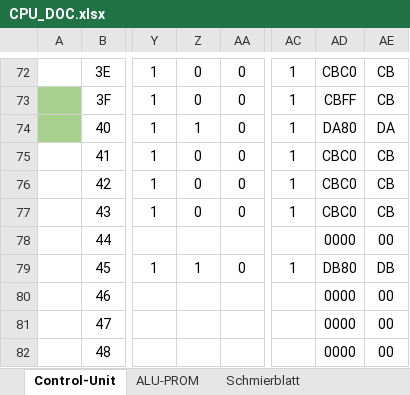
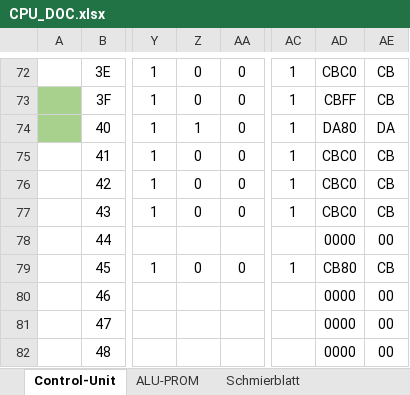
Before and after one commit to timmy0811/Monty08, an Excel workbook: Documentation/CPU_DOC.xlsx, sheet Control-Unit, drawn as a sheet; only a part is shown, gaps mark what is left out; values as stored, in another font and other column widths than the file's, no borders; the diff names each change by its address in the sheet, - before the commit and + after, or states it on an @@ line.

```diff
--- a/Documentation/CPU_DOC.xlsx (sheet Control-Unit)
+++ b/Documentation/CPU_DOC.xlsx (sheet Control-Unit)
-Z79: 1
+Z79: 0
-AD79: DB80
+AD79: CB80
-AE79: DB
+AE79: CB
```
Also changed, not shown: 3 other files.
